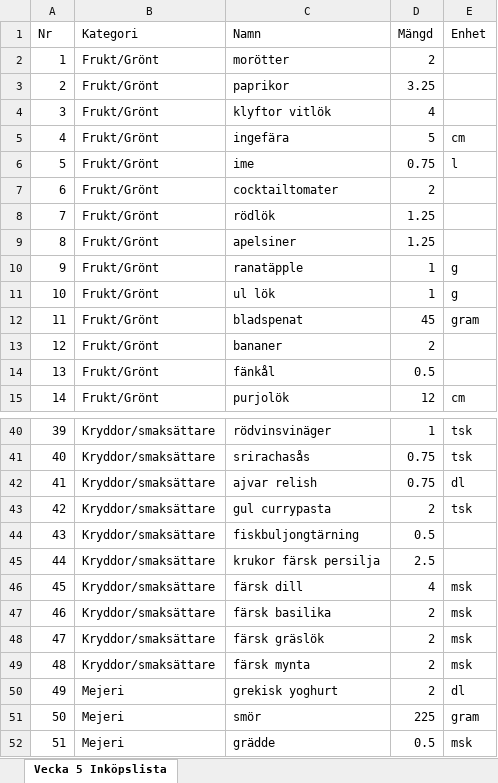
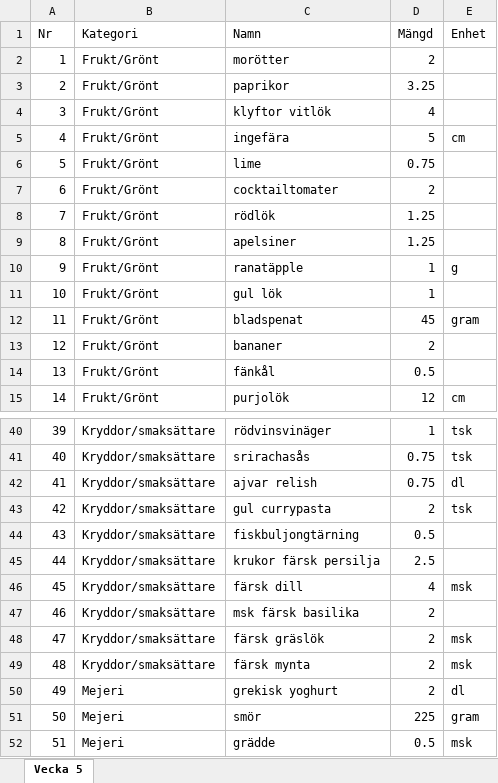
Before and after one commit to chgenberg/functionalfoods, an Excel workbook: public/WEEK5_SHOPPING_LIST.xlsx, sheet Vecka 5, drawn as a sheet; only a part is shown, gaps mark what is left out; values as stored, in another font and other column widths than the file's, no borders; the diff names each change by its address in the sheet, - before the commit and + after, or states it on an @@ line.

```diff
--- a/public/WEEK5_SHOPPING_LIST.xlsx (sheet Vecka 5)
+++ b/public/WEEK5_SHOPPING_LIST.xlsx (sheet Vecka 5)
-sheet tab: Vecka 5 Inköpslista
+sheet tab: Vecka 5
-C6 (Namn): ime
+C6 (Namn): lime
-E6 (Enhet): l
+E6 (Enhet): (empty)
-C11 (Namn): ul lök
+C11 (Namn): gul lök
-E11 (Enhet): g
+E11 (Enhet): (empty)
-C47 (Namn): färsk basilika
+C47 (Namn): msk färsk basilika
-E47 (Enhet): msk
+E47 (Enhet): (empty)
```
Also changed, not shown: public/WEEK2_SHOPPING_LIST.xlsx, public/WEEK6_SHOPPING_LIST.xlsx, 40 other files.
